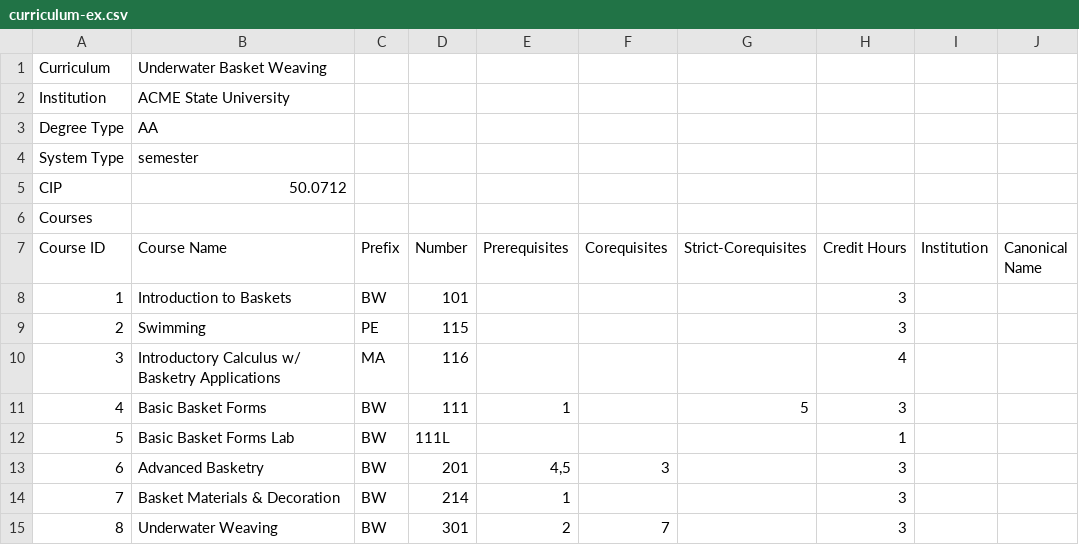
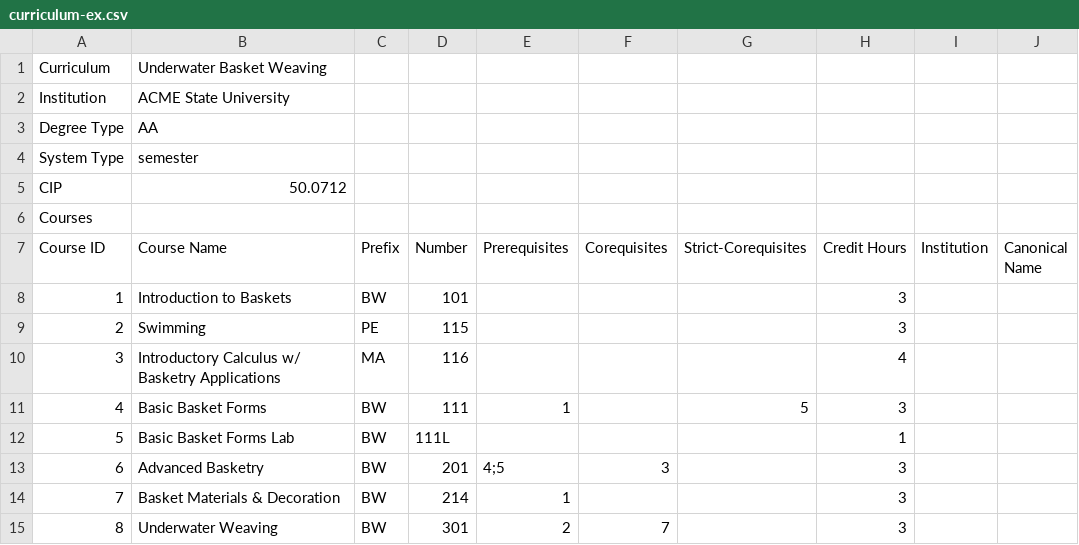
Before and after one commit to CurricularAnalytics/CurricularAnalytics.jl, a CSV file: docs/src/curriculum-ex.csv, drawn as a sheet.

```diff
--- a/docs/src/curriculum-ex.csv
+++ b/docs/src/curriculum-ex.csv
@@ -12,3 +12,3 @@ Course ID,Course Name,Prefix,Number,Prerequisites,Corequisites,Strict-Corequisit
 5,Basic Basket Forms Lab,BW,111L,,,,1,,
-6,Advanced Basketry,BW,201,"4,5",3,,3,,
+6,Advanced Basketry,BW,201,"4;5",3,,3,,
 7,Basket Materials & Decoration,BW,214,1,,,3,,
```
Also changed, not shown: examples/Notebooks/WrightSt-Reform/WSU-EE-AlgebraReady.csv, examples/Notebooks/WrightSt-Reform/WSU-EE-CalcReady.csv, 18 other files.
